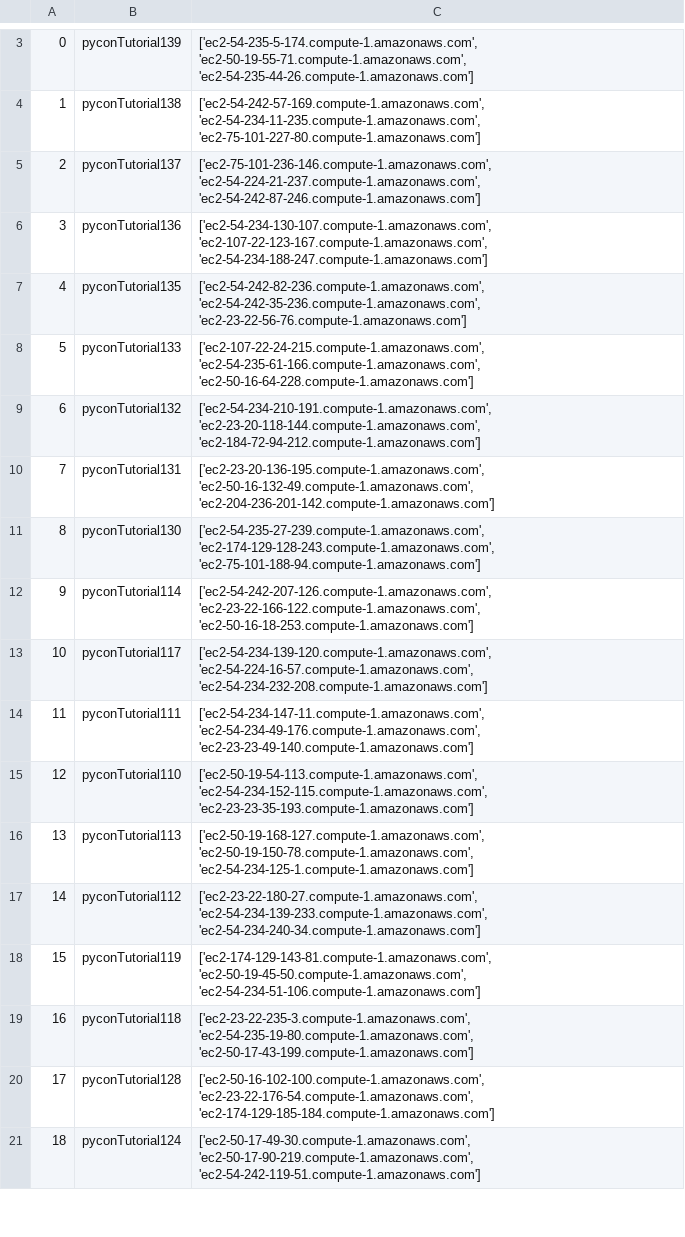
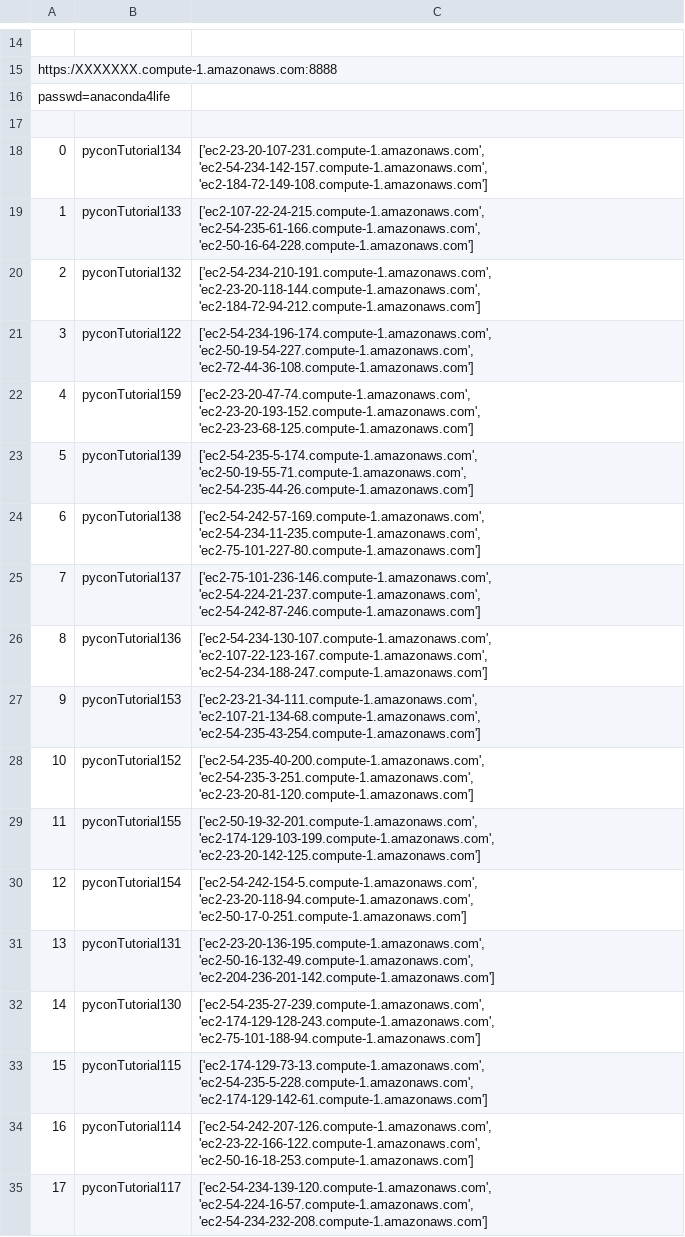
Before and after one commit to ContinuumIO/tutorials, a CSV file: EC2-NODES.csv, drawn as a sheet; only a part is shown, gaps mark what is left out; the shorter side is filled out with more unchanged rows; addresses are those after the commit; the diff covers the shown part only; the diff names each change by its address in the sheet, - before the commit and + after, or states it on an @@ line.

```diff
--- a/EC2-NODES.csv
+++ b/EC2-NODES.csv
@@ column A renumbered between rows 2 and 61 @@
+row 14: (empty)
+row 15: https:/XXXXXXX.compute-1.amazonaws.com:8888
+row 16: passwd=anaconda4life
+row 17: (empty)
+row 18: 0 | pyconTutorial134 | ['ec2-23-20-107-231.compute-1.amazonaws.com', 'ec2-54-234-142-157.compute-1.amazonaws.com', 'ec2-184-72-149-108.compute-1.amazonaws.com']
+row 19: 1 | pyconTutorial133 | ['ec2-107-22-24-215.compute-1.amazonaws.com', 'ec2-54-235-61-166.compute-1.amazonaws.com', 'ec2-50-16-64-228.compute-1.amazonaws.com']
+row 20: 2 | pyconTutorial132 | ['ec2-54-234-210-191.compute-1.amazonaws.com', 'ec2-23-20-118-144.compute-1.amazonaws.com', 'ec2-184-72-94-212.compute-1.amazonaws.com']
+row 21: 3 | pyconTutorial122 | ['ec2-54-234-196-174.compute-1.amazonaws.com', 'ec2-50-19-54-227.compute-1.amazonaws.com', 'ec2-72-44-36-108.compute-1.amazonaws.com']
+row 22: 4 | pyconTutorial159 | ['ec2-23-20-47-74.compute-1.amazonaws.com', 'ec2-23-20-193-152.compute-1.amazonaws.com', 'ec2-23-23-68-125.compute-1.amazonaws.com']
-B27: pyconTutorial135
+B27: pyconTutorial153
-C27: ['ec2-54-242-82-236.compute-1.amazonaws.com', 'ec2-54-242-35-236.compute-1.amazonaws.com', 'ec2-23-22-56-76.compute-1.amazonaws.com']
+C27: ['ec2-23-21-34-111.compute-1.amazonaws.com', 'ec2-107-21-134-68.compute-1.amazonaws.com', 'ec2-54-235-43-254.compute-1.amazonaws.com']
-B28: pyconTutorial133
+B28: pyconTutorial152
-C28: ['ec2-107-22-24-215.compute-1.amazonaws.com', 'ec2-54-235-61-166.compute-1.amazonaws.com', 'ec2-50-16-64-228.compute-1.amazonaws.com']
+C28: ['ec2-54-235-40-200.compute-1.amazonaws.com', 'ec2-54-235-3-251.compute-1.amazonaws.com', 'ec2-23-20-81-120.compute-1.amazonaws.com']
-B29: pyconTutorial132
+B29: pyconTutorial155
-C29: ['ec2-54-234-210-191.compute-1.amazonaws.com', 'ec2-23-20-118-144.compute-1.amazonaws.com', 'ec2-184-72-94-212.compute-1.amazonaws.com']
+C29: ['ec2-50-19-32-201.compute-1.amazonaws.com', 'ec2-174-129-103-199.compute-1.amazonaws.com', 'ec2-23-20-142-125.compute-1.amazonaws.com']
+row 30: 12 | pyconTutorial154 | ['ec2-54-242-154-5.compute-1.amazonaws.com', 'ec2-23-20-118-94.compute-1.amazonaws.com', 'ec2-50-17-0-251.compute-1.amazonaws.com']
+row 33: 15 | pyconTutorial115 | ['ec2-174-129-73-13.compute-1.amazonaws.com', 'ec2-54-235-5-228.compute-1.amazonaws.com', 'ec2-174-129-142-61.compute-1.amazonaws.com']
```
Also changed, not shown: 16 added rows and 4 edited cells elsewhere in this file.
